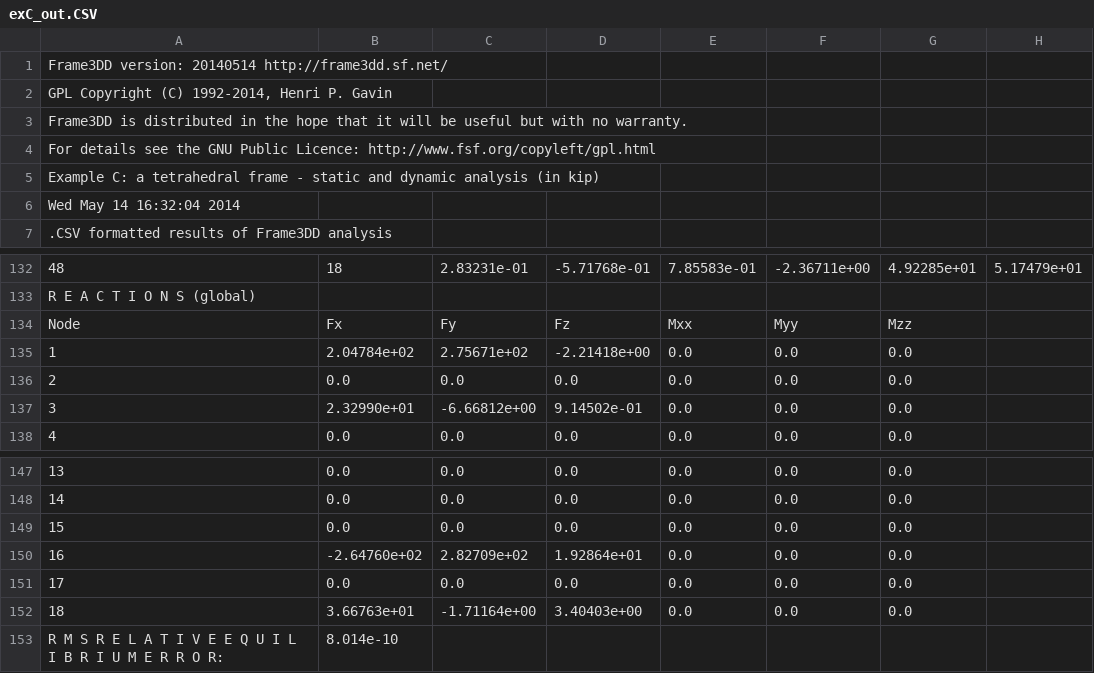
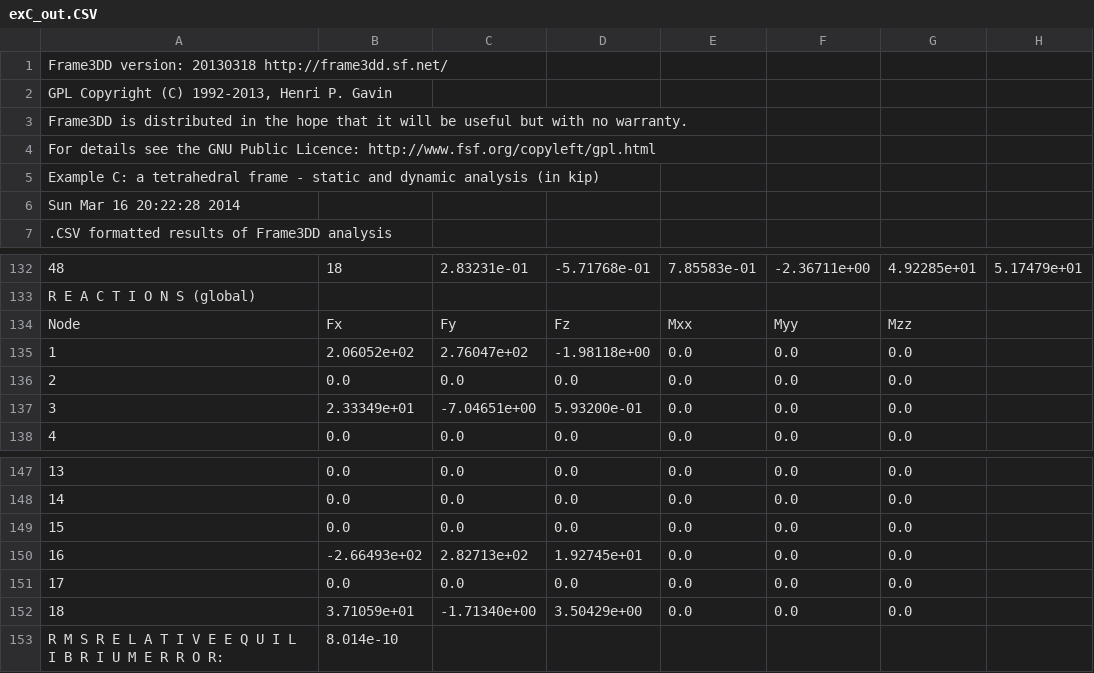
Before and after one commit to Konstantin8105/History_frame3DD, a CSV file: examples/exC_out.CSV, drawn as a sheet; only a part is shown, gaps mark what is left out; the diff names each change by its address in the sheet, - before the commit and + after, or states it on an @@ line.

```diff
--- a/examples/exC_out.CSV
+++ b/examples/exC_out.CSV
-A1: Frame3DD version: 20140514 http://frame3dd.sf.net/
+A1: Frame3DD version: 20130318 http://frame3dd.sf.net/
-A2: GPL Copyright (C) 1992-2014, Henri P. Gavin
+A2: GPL Copyright (C) 1992-2013, Henri P. Gavin
-A6: Wed May 14 16:32:04 2014
+A6: Sun Mar 16 20:22:28 2014
-B135: 2.04784e+02
+B135: 2.06052e+02
-C135: 2.75671e+02
+C135: 2.76047e+02
-D135: -2.21418e+00
+D135: -1.98118e+00
-B137: 2.32990e+01
+B137: 2.33349e+01
-C137: -6.66812e+00
+C137: -7.04651e+00
-D137: 9.14502e-01
+D137: 5.93200e-01
-B150: -2.64760e+02
+B150: -2.66493e+02
-C150: 2.82709e+02
+C150: 2.82713e+02
-D150: 1.92864e+01
+D150: 1.92745e+01
-B152: 3.66763e+01
+B152: 3.71059e+01
-C152: -1.71164e+00
+C152: -1.71340e+00
-D152: 3.40403e+00
+D152: 3.50429e+00
```
Also changed, not shown: examples/exA_out.CSV, examples/exB_out.CSV, 30 other files.
